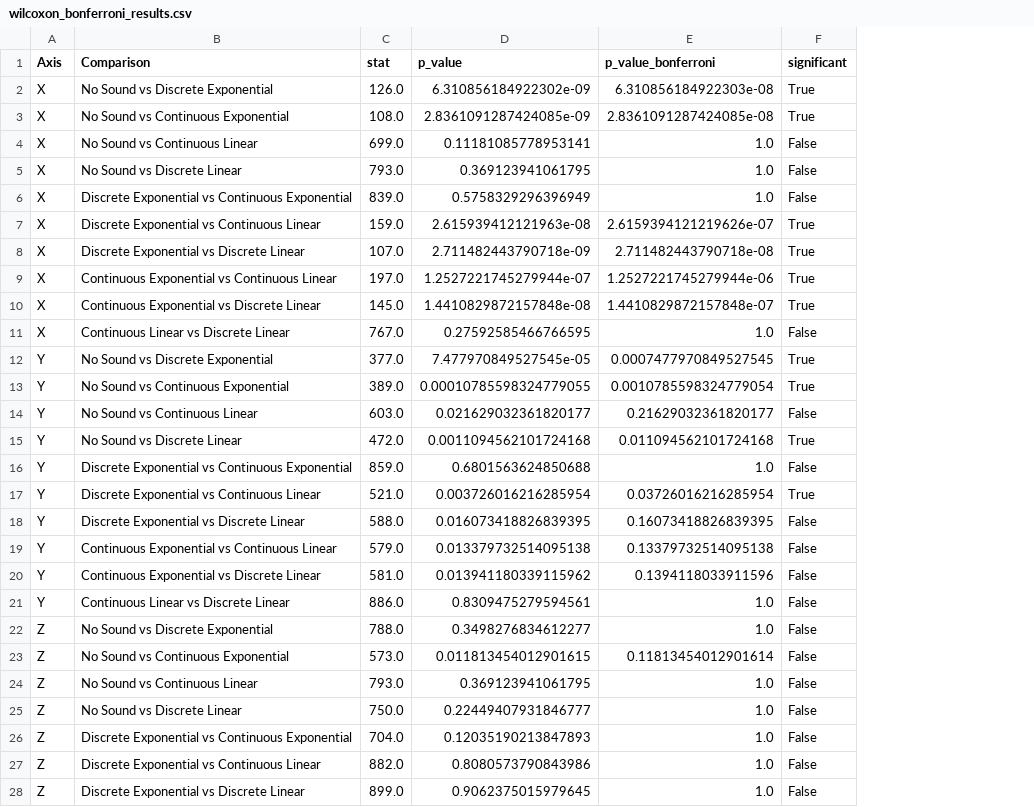
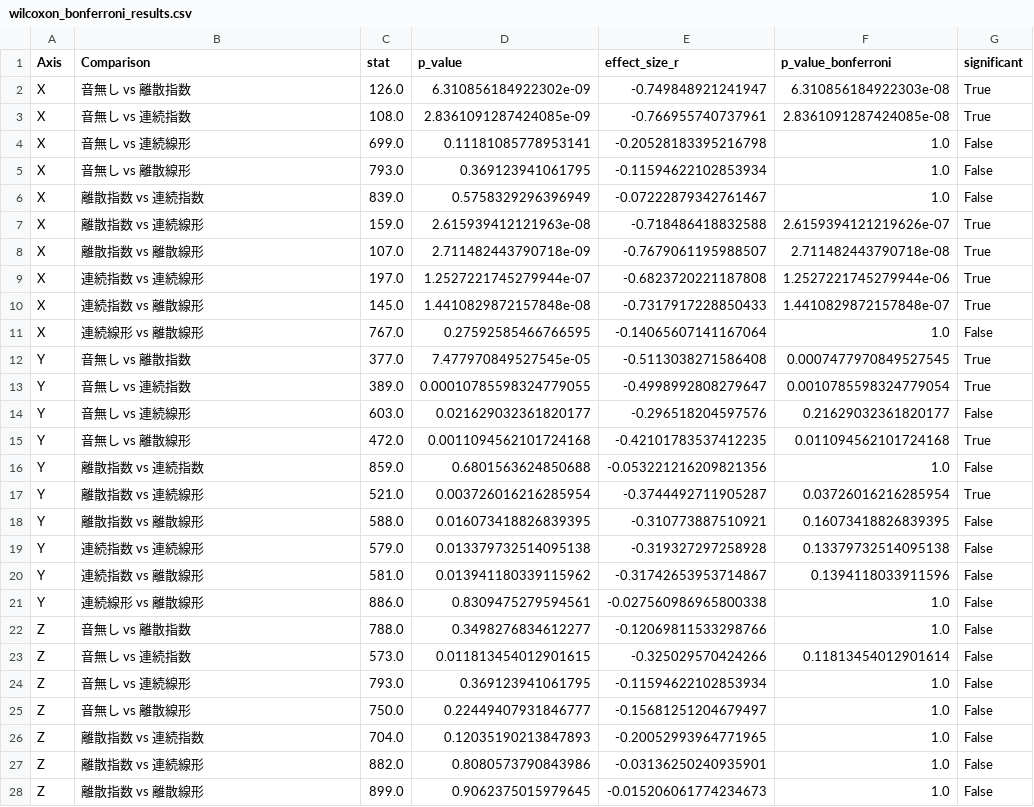
Before and after one commit to takaharayota531/poster-exp-analysis, a CSV file: data_analysis/wilcoxon_bonferroni_results.csv, drawn as a sheet; only a part is shown; the diff covers the shown part only; the diff names each change by its address in the sheet, - before the commit and + after, or states it on an @@ line.

```diff
--- a/data_analysis/wilcoxon_bonferroni_results.csv
+++ b/data_analysis/wilcoxon_bonferroni_results.csv
+column E (effect_size_r), rows 2-28: -0.749848921241947 | -0.766955740737961 | -0.20528183395216798 | -0.11594622102853934 | -0.07222879342761467 | -0.718486418832588 | -0.7679061195988507 | -0.6823720221187808 | -0.7317917228850433 | -0.14065607141167064 | -0.5113038271586408 | -0.4998992808279647 | -0.296518204597576 | -0.42101783537412235 | -0.053221216209821356 | -0.3744492711905287 | -0.310773887510921 | -0.319327297258928 | -0.31742653953714867 | -0.027560986965800338 | -0.12069811533298766 | -0.325029570424266 | -0.11594622102853934 | -0.15681251204679497 | -0.20052993964771965 | -0.03136250240935901 | -0.015206061774234673
-B2 (Comparison): No Sound vs Discrete Exponential
+B2 (Comparison): 音無し vs 離散指数
-B3 (Comparison): No Sound vs Continuous Exponential
+B3 (Comparison): 音無し vs 連続指数
-B4 (Comparison): No Sound vs Continuous Linear
+B4 (Comparison): 音無し vs 連続線形
-B5 (Comparison): No Sound vs Discrete Linear
+B5 (Comparison): 音無し vs 離散線形
-B6 (Comparison): Discrete Exponential vs Continuous Exponential
+B6 (Comparison): 離散指数 vs 連続指数
-B7 (Comparison): Discrete Exponential vs Continuous Linear
+B7 (Comparison): 離散指数 vs 連続線形
-B8 (Comparison): Discrete Exponential vs Discrete Linear
+B8 (Comparison): 離散指数 vs 離散線形
-B9 (Comparison): Continuous Exponential vs Continuous Linear
+B9 (Comparison): 連続指数 vs 連続線形
-B10 (Comparison): Continuous Exponential vs Discrete Linear
+B10 (Comparison): 連続指数 vs 離散線形
-B11 (Comparison): Continuous Linear vs Discrete Linear
+B11 (Comparison): 連続線形 vs 離散線形
-B12 (Comparison): No Sound vs Discrete Exponential
+B12 (Comparison): 音無し vs 離散指数
-B13 (Comparison): No Sound vs Continuous Exponential
+B13 (Comparison): 音無し vs 連続指数
-B14 (Comparison): No Sound vs Continuous Linear
+B14 (Comparison): 音無し vs 連続線形
-B15 (Comparison): No Sound vs Discrete Linear
+B15 (Comparison): 音無し vs 離散線形
-B16 (Comparison): Discrete Exponential vs Continuous Exponential
+B16 (Comparison): 離散指数 vs 連続指数
-B17 (Comparison): Discrete Exponential vs Continuous Linear
+B17 (Comparison): 離散指数 vs 連続線形
-B18 (Comparison): Discrete Exponential vs Discrete Linear
+B18 (Comparison): 離散指数 vs 離散線形
-B19 (Comparison): Continuous Exponential vs Continuous Linear
+B19 (Comparison): 連続指数 vs 連続線形
-B20 (Comparison): Continuous Exponential vs Discrete Linear
+B20 (Comparison): 連続指数 vs 離散線形
-B21 (Comparison): Continuous Linear vs Discrete Linear
+B21 (Comparison): 連続線形 vs 離散線形
-B22 (Comparison): No Sound vs Discrete Exponential
+B22 (Comparison): 音無し vs 離散指数
-B23 (Comparison): No Sound vs Continuous Exponential
+B23 (Comparison): 音無し vs 連続指数
-B24 (Comparison): No Sound vs Continuous Linear
+B24 (Comparison): 音無し vs 連続線形
-B25 (Comparison): No Sound vs Discrete Linear
+B25 (Comparison): 音無し vs 離散線形
-B26 (Comparison): Discrete Exponential vs Continuous Exponential
+B26 (Comparison): 離散指数 vs 連続指数
-B27 (Comparison): Discrete Exponential vs Continuous Linear
+B27 (Comparison): 離散指数 vs 連続線形
-B28 (Comparison): Discrete Exponential vs Discrete Linear
+B28 (Comparison): 離散指数 vs 離散線形
```
Also changed, not shown: 3 edited cells elsewhere in this file, data_analysis2/shapiro_wilk_results.csv, data_analysis2/wilcoxon_bonferroni_results.csv, 33 other files.
